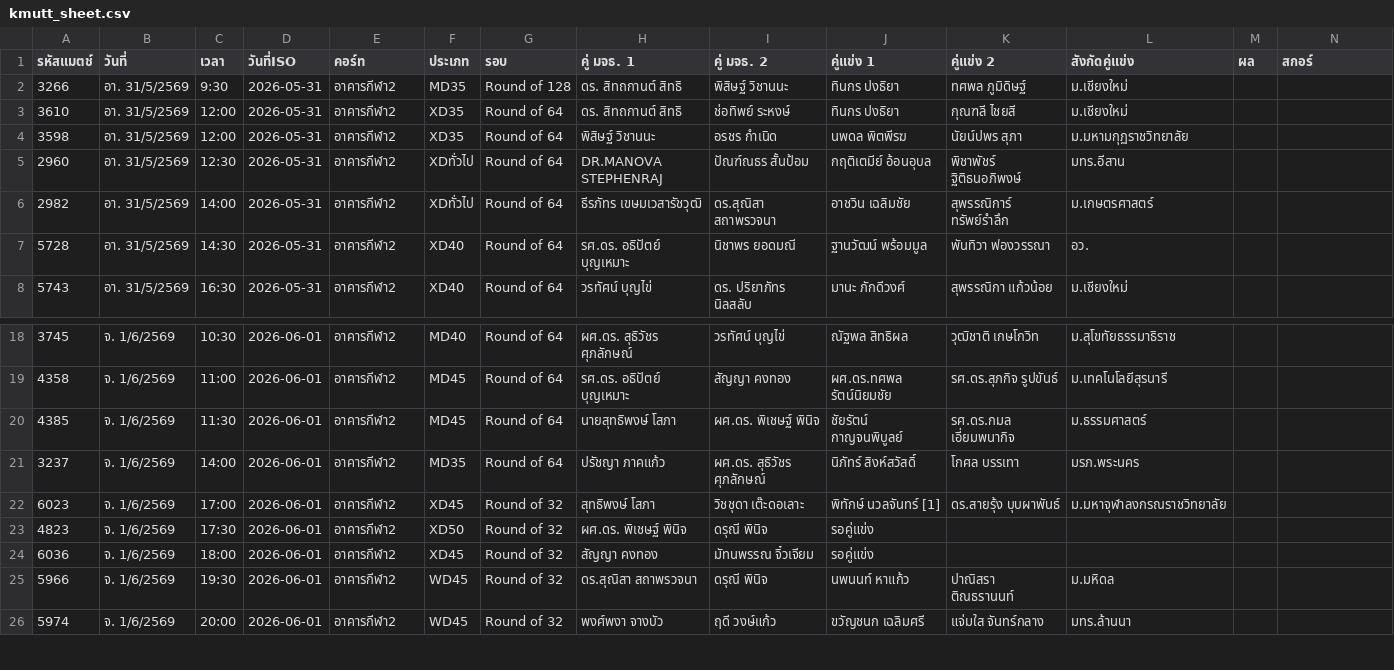
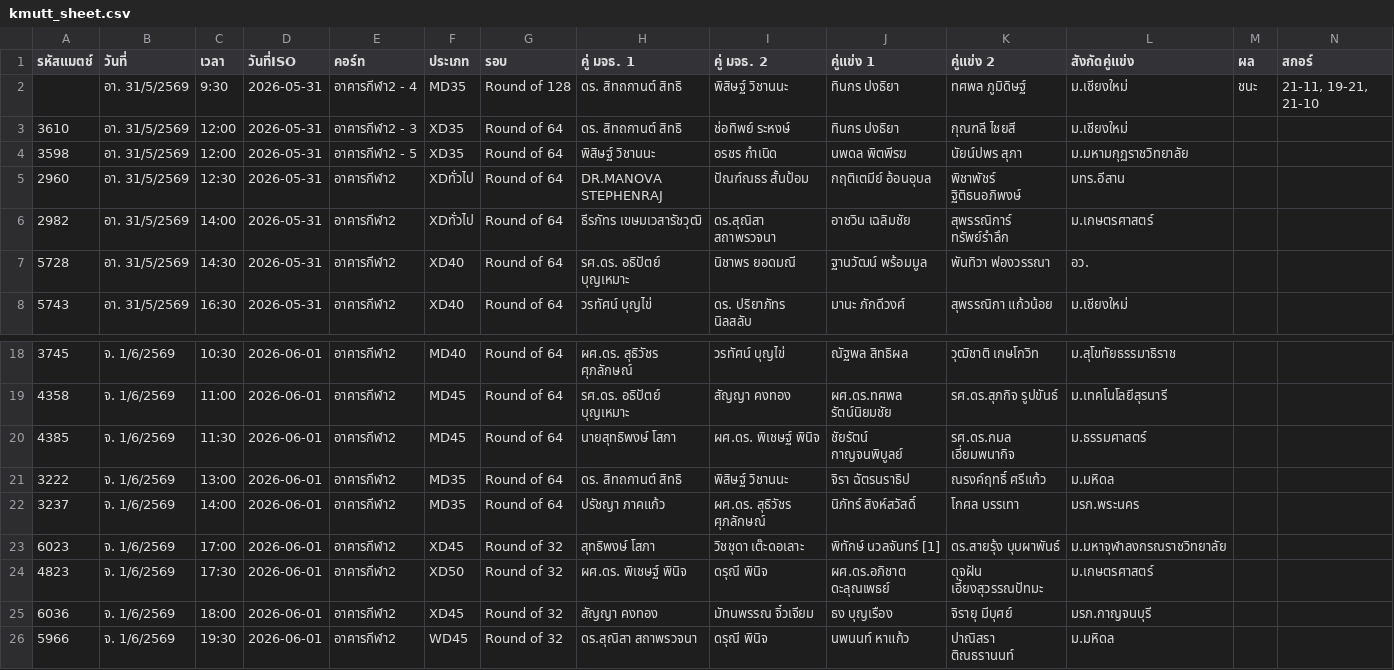
Before and after one commit to tayakorn221/kmutt-swu-games-42, a CSV file: kmutt_sheet.csv, drawn as a sheet; only a part is shown, gaps mark what is left out; the shorter side is filled out with more unchanged rows.

```diff
--- a/kmutt_sheet.csv
+++ b/kmutt_sheet.csv
@@ -1,5 +1,5 @@
 รหัสแมตช์,วันที่,เวลา,วันที่ISO,คอร์ท,ประเภท,รอบ,คู่ มจธ. 1,คู่ มจธ. 2,คู่แข่ง 1,คู่แข่ง 2,สังกัดคู่แข่ง,ผล,สกอร์
-3266,อา. 31/5/2569,9:30,2026-05-31,อาคารกีฬา2,MD35,Round of 128,ดร. สิทถกานต์ สิทธิ,พิสิษฐ์ วิชานนะ,ทินกร ปงธิยา,ทศพล ภูมิดิษฐ์,ม.เชียงใหม่,,
-3610,อา. 31/5/2569,12:00,2026-05-31,อาคารกีฬา2,XD35,Round of 64,ดร. สิทถกานต์ สิทธิ,ช่อทิพย์ ระหงษ์,ทินกร ปงธิยา,กุณฑลี ไชยสี,ม.เชียงใหม่,,
-3598,อา. 31/5/2569,12:00,2026-05-31,อาคารกีฬา2,XD35,Round of 64,พิสิษฐ์ วิชานนะ,อรชร กำเนิด,นพดล พิตพีรฆ,นัยน์ปพร สุภา,ม.มหามกุฏราชวิทยาลัย,,
+,อา. 31/5/2569,9:30,2026-05-31,อาคารกีฬา2 - 4,MD35,Round of 128,ดร. สิทถกานต์ สิทธิ,พิสิษฐ์ วิชานนะ,ทินกร ปงธิยา,ทศพล ภูมิดิษฐ์,ม.เชียงใหม่,ชนะ,"21-11, 19-21, 21-10"
+3610,อา. 31/5/2569,12:00,2026-05-31,อาคารกีฬา2 - 3,XD35,Round of 64,ดร. สิทถกานต์ สิทธิ,ช่อทิพย์ ระหงษ์,ทินกร ปงธิยา,กุณฑลี ไชยสี,ม.เชียงใหม่,,
+3598,อา. 31/5/2569,12:00,2026-05-31,อาคารกีฬา2 - 5,XD35,Round of 64,พิสิษฐ์ วิชานนะ,อรชร กำเนิด,นพดล พิตพีรฆ,นัยน์ปพร สุภา,ม.มหามกุฏราชวิทยาลัย,,
 2960,อา. 31/5/2569,12:30,2026-05-31,อาคารกีฬา2,XDทั่วไป,Round of 64,DR.MANOVA STEPHENRAJ,ปัณฑ์ณธร สั้นป้อม,กฤติเตมีย์ อ้อนอุบล,พิชาพัชร์ ฐิติธนอภิพงษ์,มทร.อีสาน,,
@@ -20,6 +20,7 @@
 4385,จ. 1/6/2569,11:30,2026-06-01,อาคารกีฬา2,MD45,Round of 64,นายสุทธิพงษ์ โสภา,ผศ.ดร. พิเชษฐ์ พินิจ,ชัยรัตน์ กาญจนพิบูลย์,รศ.ดร.กมล เอี่ยมพนากิจ,ม.ธรรมศาสตร์,,
+3222,จ. 1/6/2569,13:00,2026-06-01,อาคารกีฬา2,MD35,Round of 64,ดร. สิทถกานต์ สิทธิ,พิสิษฐ์ วิชานนะ,จิรา ฉัตรนราธิป,ณรงค์ฤทธิ์ ศรีแก้ว,ม.มหิดล,,
 3237,จ. 1/6/2569,14:00,2026-06-01,อาคารกีฬา2,MD35,Round of 64,ปรัชญา ภาคแก้ว,ผศ.ดร. สุธิวัชร ศุภลักษณ์,นิภัทร์ สิงห์สวัสดิ์,โกศล บรรเทา,มรภ.พระนคร,,
 6023,จ. 1/6/2569,17:00,2026-06-01,อาคารกีฬา2,XD45,Round of 32,สุทธิพงษ์ โสภา,วิชชุดา เต๊ะดอเลาะ,พิทักษ์ นวลจันทร์ [1],ดร.สายรุ้ง บุบผาพันธ์,ม.มหาจุฬาลงกรณราชวิทยาลัย,,
-4823,จ. 1/6/2569,17:30,2026-06-01,อาคารกีฬา2,XD50,Round of 32,ผศ.ดร. พิเชษฐ์ พินิจ,ดรุณี พินิจ,รอคู่แข่ง,,,,
-6036,จ. 1/6/2569,18:00,2026-06-01,อาคารกีฬา2,XD45,Round of 32,สัญญา คงทอง,มัทนพรรณ จิ๋วเจียม,รอคู่แข่ง,,,,
+4823,จ. 1/6/2569,17:30,2026-06-01,อาคารกีฬา2,XD50,Round of 32,ผศ.ดร. พิเชษฐ์ พินิจ,ดรุณี พินิจ,ผศ.ดร.อภิชาต ดะลุณเพธย์,ดุจฝัน เอี้ยงสุวรรณปัทมะ,ม.เกษตรศาสตร์,,
+6036,จ. 1/6/2569,18:00,2026-06-01,อาคารกีฬา2,XD45,Round of 32,สัญญา คงทอง,มัทนพรรณ จิ๋วเจียม,ธง บุญเรือง,จิรายุ มีบุศย์,มรภ.กาญจนบุรี,,
 5966,จ. 1/6/2569,19:30,2026-06-01,อาคารกีฬา2,WD45,Round of 32,ดร.สุณิสา สถาพรวจนา,ดรุณี พินิจ,นพนนท์ หาแก้ว,ปาณิสรา ติณธรานนท์,ม.มหิดล,,
```
Also changed, not shown: 4 other files.
